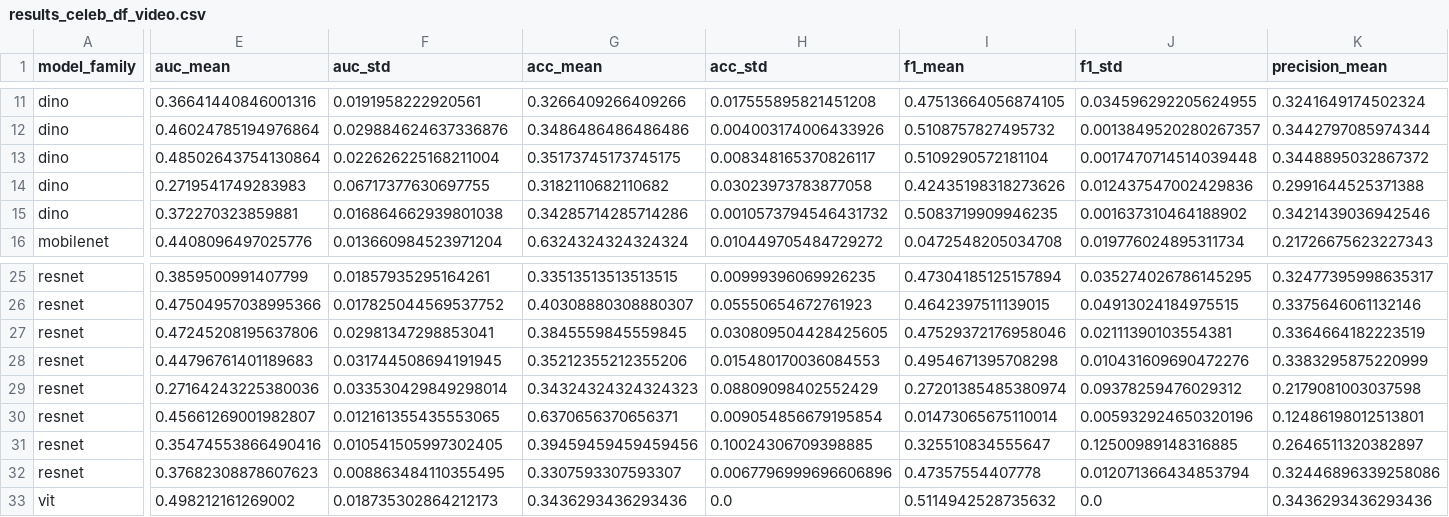
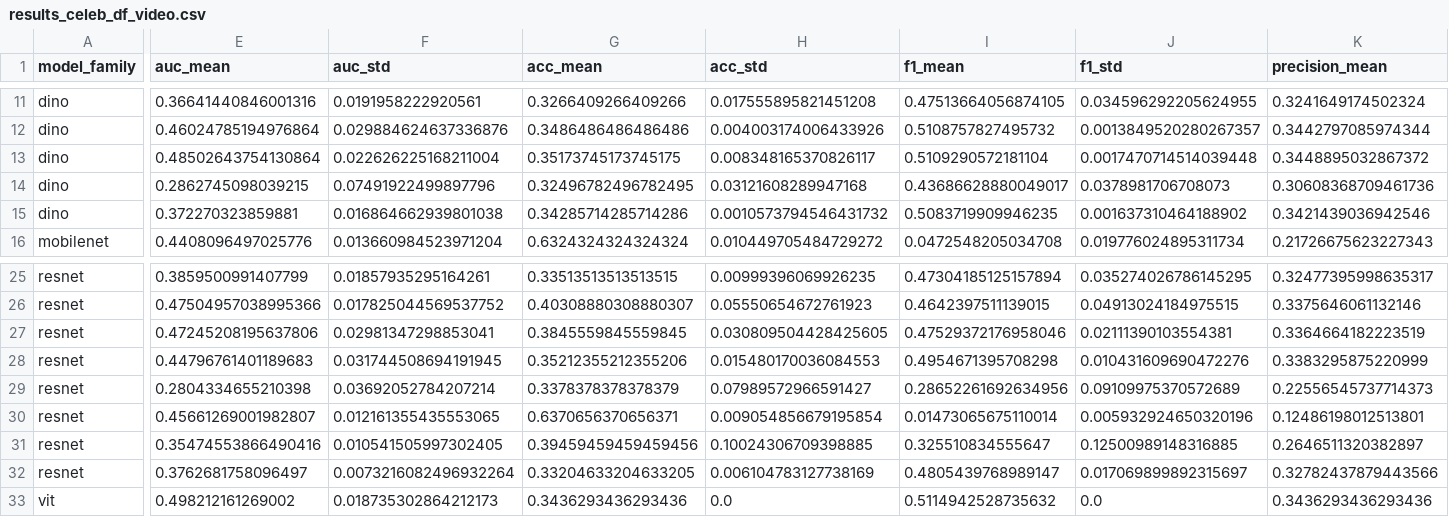
Before and after one commit to lucasdocunha/FaceForgery-Benchmark, a CSV file: results/tables/results_celeb_df_video.csv, drawn as a sheet; only a part is shown, gaps mark what is left out; the diff covers the shown part only; the diff names each change by its address in the sheet, - before the commit and + after, or states it on an @@ line.

Commit message:
docs e experimentos: avaliacao dos 6 modelos robustos e ensembles no Celeb-DF v2

```diff
--- a/results/tables/results_celeb_df_video.csv
+++ b/results/tables/results_celeb_df_video.csv
-E14 (auc_mean): 0.2719541749283983
+E14 (auc_mean): 0.2862745098039215
-F14 (auc_std): 0.06717377630697755
+F14 (auc_std): 0.07491922499897796
-G14 (acc_mean): 0.3182110682110682
+G14 (acc_mean): 0.32496782496782495
-H14 (acc_std): 0.03023973783877058
+H14 (acc_std): 0.03121608289947168
-I14 (f1_mean): 0.42435198318273626
+I14 (f1_mean): 0.43686628880049017
-J14 (f1_std): 0.012437547002429836
+J14 (f1_std): 0.0378981706708073
-K14 (precision_mean): 0.2991644525371388
+K14 (precision_mean): 0.30608368709461736
-E29 (auc_mean): 0.27164243225380036
+E29 (auc_mean): 0.2804334655210398
-F29 (auc_std): 0.033530429849298014
+F29 (auc_std): 0.03692052784207214
-G29 (acc_mean): 0.34324324324324323
+G29 (acc_mean): 0.3378378378378379
-H29 (acc_std): 0.08809098402552429
+H29 (acc_std): 0.07989572966591427
-I29 (f1_mean): 0.27201385485380974
+I29 (f1_mean): 0.28652261692634956
-J29 (f1_std): 0.09378259476029312
+J29 (f1_std): 0.09109975370572689
-K29 (precision_mean): 0.2179081003037598
+K29 (precision_mean): 0.22556545737714373
-E32 (auc_mean): 0.37682308878607623
+E32 (auc_mean): 0.3762681758096497
-F32 (auc_std): 0.008863484110355495
+F32 (auc_std): 0.0073216082496932264
-G32 (acc_mean): 0.3307593307593307
+G32 (acc_mean): 0.33204633204633205
-H32 (acc_std): 0.0067796999696606896
+H32 (acc_std): 0.006104783127738169
-I32 (f1_mean): 0.47357554407778
+I32 (f1_mean): 0.4805439768989147
-J32 (f1_std): 0.012071366434853794
+J32 (f1_std): 0.017069899892315697
-K32 (precision_mean): 0.32446896339258086
+K32 (precision_mean): 0.32782437879443566
```
Also changed, not shown: 51 edited cells elsewhere in this file, results/tables/results_celeb_df_frame.csv, 8 other files.
